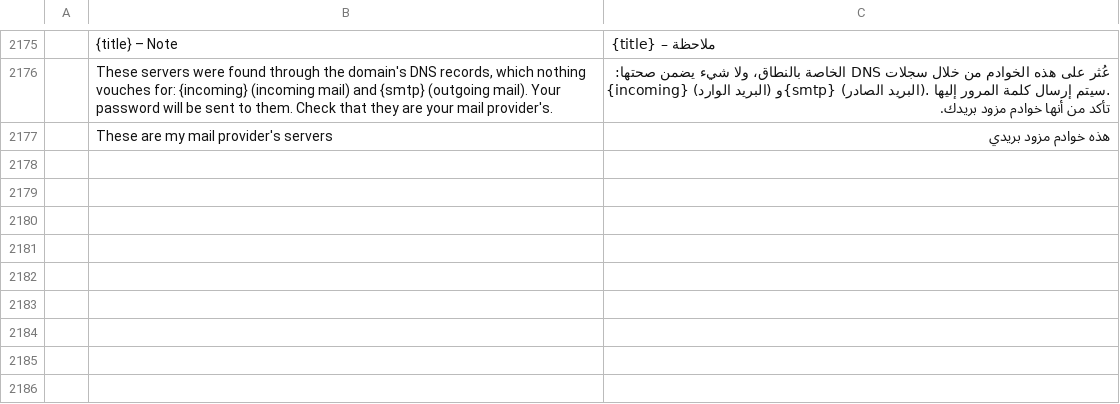
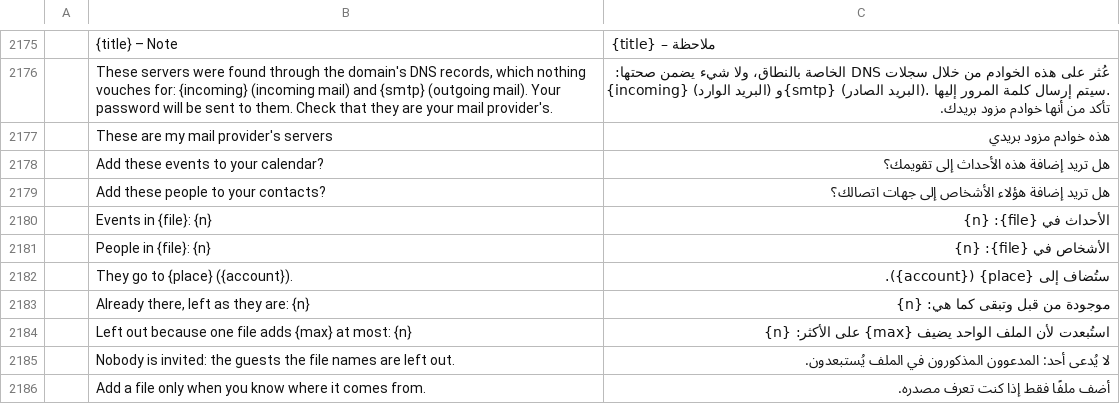
Before and after one commit to dgaudin/quatrelle, a TSV file: crates/ui-egui/src/i18n/ar.tsv, drawn as a sheet; only a part is shown, gaps mark what is left out; the diff names each change by its address in the sheet, - before the commit and + after, or states it on an @@ line.

```diff
--- a/crates/ui-egui/src/i18n/ar.tsv
+++ b/crates/ui-egui/src/i18n/ar.tsv
+row 2178:  | Add these events to your calendar? | هل تريد إضافة هذه الأحداث إلى تقويمك؟
+row 2179:  | Add these people to your contacts? | هل تريد إضافة هؤلاء الأشخاص إلى جهات اتصالك؟
+row 2180:  | Events in {file}: {n} | الأحداث في {file}: {n}
+row 2181:  | People in {file}: {n} | الأشخاص في {file}: {n}
+row 2182:  | They go to {place} ({account}). | ستُضاف إلى {place} ({account}).
+row 2183:  | Already there, left as they are: {n} | موجودة من قبل وتبقى كما هي: {n}
+row 2184:  | Left out because one file adds {max} at most: {n} | استُبعدت لأن الملف الواحد يضيف {max} على الأكثر: {n}
+row 2185:  | Nobody is invited: the guests the file names are left out. | لا يُدعى أحد: المدعوون المذكورون في الملف يُستبعدون.
+row 2186:  | Add a file only when you know where it comes from. | أضف ملفًا فقط إذا كنت تعرف مصدره.
```
Also changed, not shown: crates/ui-egui/src/i18n/de.tsv, crates/ui-egui/src/i18n/fr.tsv, 24 other files.
